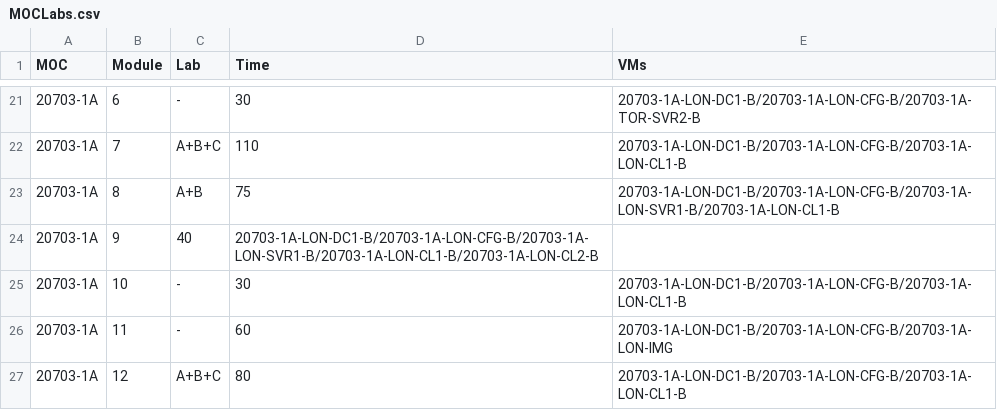
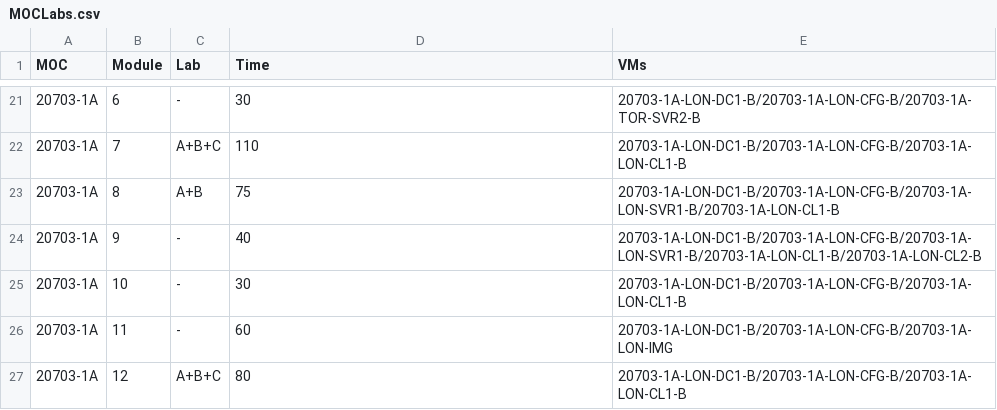
Before and after one commit to Dimtemp/MOC, a CSV file: MOCLabs.csv, drawn as a sheet; only a part is shown, gaps mark what is left out.

Commit message:
Update MOCLabs.csv

```diff
--- a/MOCLabs.csv
+++ b/MOCLabs.csv
@@ -23,3 +23,3 @@ MOC,Module,Lab,Time,VMs
 20703-1A,8,A+B,75,20703-1A-LON-DC1-B/20703-1A-LON-CFG-B/20703-1A-LON-SVR1-B/20703-1A-LON-CL1-B
-20703-1A,9,40,20703-1A-LON-DC1-B/20703-1A-LON-CFG-B/20703-1A-LON-SVR1-B/20703-1A-LON-CL1-B/20703-1A-LON-CL2-B
+20703-1A,9,-,40,20703-1A-LON-DC1-B/20703-1A-LON-CFG-B/20703-1A-LON-SVR1-B/20703-1A-LON-CL1-B/20703-1A-LON-CL2-B
 20703-1A,10,-,30,20703-1A-LON-DC1-B/20703-1A-LON-CFG-B/20703-1A-LON-CL1-B
```
